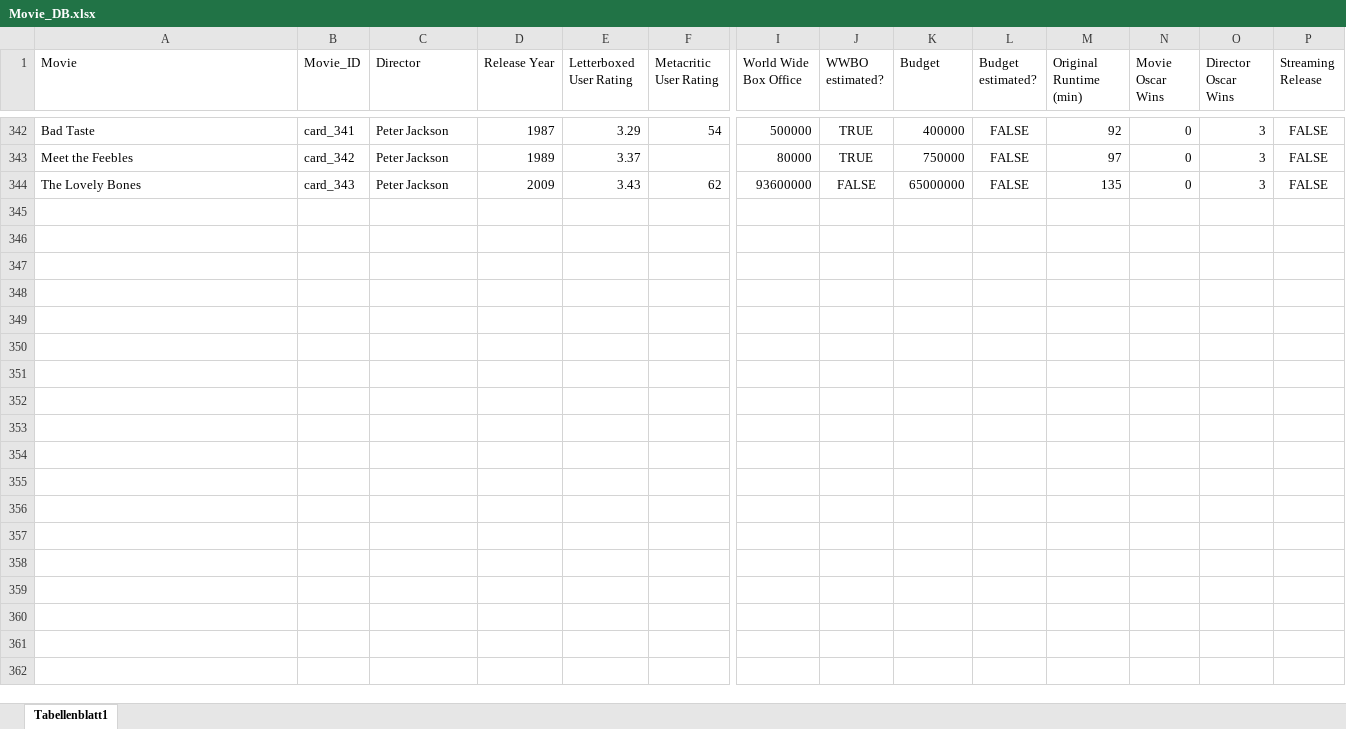
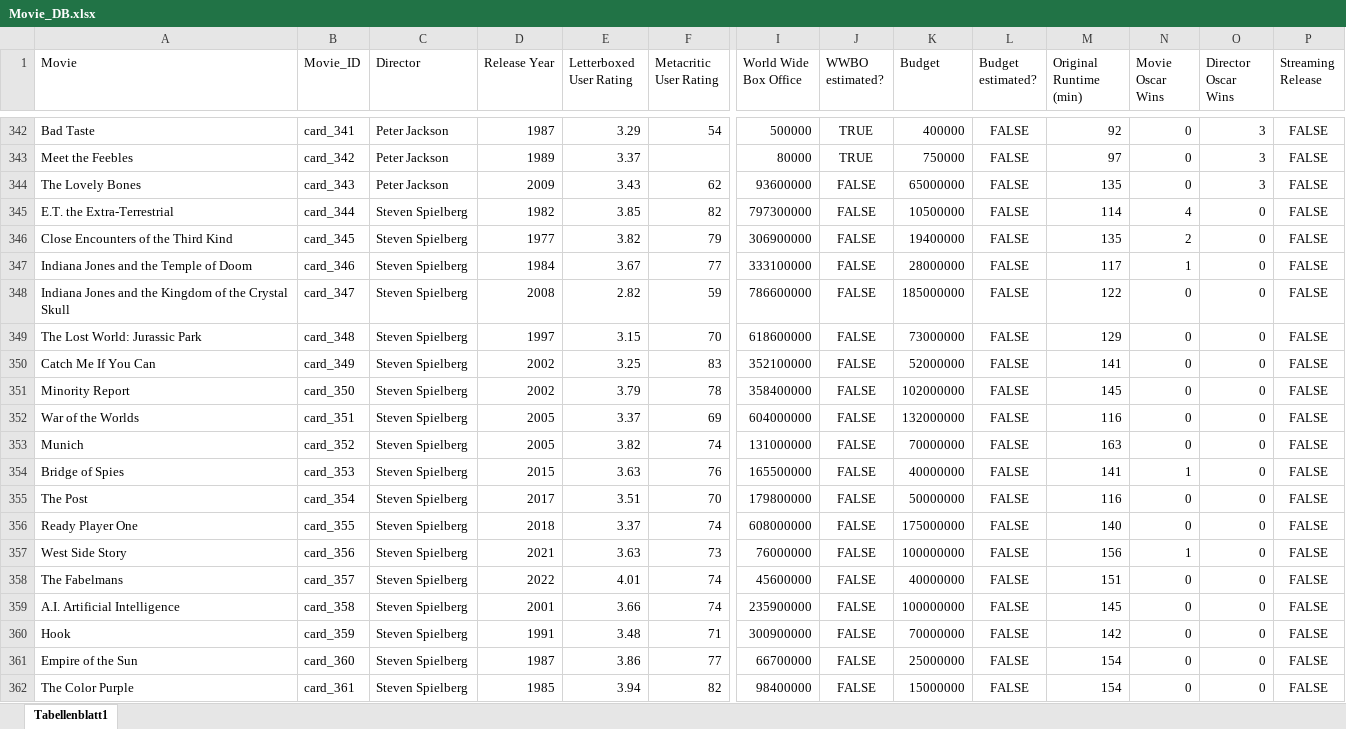
Before and after one commit to superuser-1/card-game, an Excel workbook: source_data/Movie_DB.xlsx, sheet Tabellenblatt1, drawn as a sheet; only a part is shown, gaps mark what is left out; values as stored, in another font and other column widths than the file's, no borders; rows hold the shown columns only; the diff covers the shown part only; the diff names each change by its address in the sheet, - before the commit and + after, or states it on an @@ line.

```diff
--- a/source_data/Movie_DB.xlsx (sheet Tabellenblatt1)
+++ b/source_data/Movie_DB.xlsx (sheet Tabellenblatt1)
+row 345: E.T. the Extra-Terrestrial | card_344 | Steven Spielberg | 1982 | 3.85 | 82 | 797300000 | FALSE | 10500000 | FALSE | 114 | 4 | 0 | FALSE
+row 346: Close Encounters of the Third Kind | card_345 | Steven Spielberg | 1977 | 3.82 | 79 | 306900000 | FALSE | 19400000 | FALSE | 135 | 2 | 0 | FALSE
+row 347: Indiana Jones and the Temple of Doom | card_346 | Steven Spielberg | 1984 | 3.67 | 77 | 333100000 | FALSE | 28000000 | FALSE | 117 | 1 | 0 | FALSE
+row 348: Indiana Jones and the Kingdom of the Crystal Skull | card_347 | Steven Spielberg | 2008 | 2.82 | 59 | 786600000 | FALSE | 185000000 | FALSE | 122 | 0 | 0 | FALSE
+row 349: The Lost World: Jurassic Park | card_348 | Steven Spielberg | 1997 | 3.15 | 70 | 618600000 | FALSE | 73000000 | FALSE | 129 | 0 | 0 | FALSE
+row 350: Catch Me If You Can | card_349 | Steven Spielberg | 2002 | 3.25 | 83 | 352100000 | FALSE | 52000000 | FALSE | 141 | 0 | 0 | FALSE
+row 351: Minority Report | card_350 | Steven Spielberg | 2002 | 3.79 | 78 | 358400000 | FALSE | 102000000 | FALSE | 145 | 0 | 0 | FALSE
+row 352: War of the Worlds | card_351 | Steven Spielberg | 2005 | 3.37 | 69 | 604000000 | FALSE | 132000000 | FALSE | 116 | 0 | 0 | FALSE
+row 353: Munich | card_352 | Steven Spielberg | 2005 | 3.82 | 74 | 131000000 | FALSE | 70000000 | FALSE | 163 | 0 | 0 | FALSE
+row 354: Bridge of Spies | card_353 | Steven Spielberg | 2015 | 3.63 | 76 | 165500000 | FALSE | 40000000 | FALSE | 141 | 1 | 0 | FALSE
+row 355: The Post | card_354 | Steven Spielberg | 2017 | 3.51 | 70 | 179800000 | FALSE | 50000000 | FALSE | 116 | 0 | 0 | FALSE
+row 356: Ready Player One | card_355 | Steven Spielberg | 2018 | 3.37 | 74 | 608000000 | FALSE | 175000000 | FALSE | 140 | 0 | 0 | FALSE
+row 357: West Side Story | card_356 | Steven Spielberg | 2021 | 3.63 | 73 | 76000000 | FALSE | 100000000 | FALSE | 156 | 1 | 0 | FALSE
+row 358: The Fabelmans | card_357 | Steven Spielberg | 2022 | 4.01 | 74 | 45600000 | FALSE | 40000000 | FALSE | 151 | 0 | 0 | FALSE
+row 359: A.I. Artificial Intelligence | card_358 | Steven Spielberg | 2001 | 3.66 | 74 | 235900000 | FALSE | 100000000 | FALSE | 145 | 0 | 0 | FALSE
+row 360: Hook | card_359 | Steven Spielberg | 1991 | 3.48 | 71 | 300900000 | FALSE | 70000000 | FALSE | 142 | 0 | 0 | FALSE
+row 361: Empire of the Sun | card_360 | Steven Spielberg | 1987 | 3.86 | 77 | 66700000 | FALSE | 25000000 | FALSE | 154 | 0 | 0 | FALSE
+row 362: The Color Purple | card_361 | Steven Spielberg | 1985 | 3.94 | 82 | 98400000 | FALSE | 15000000 | FALSE | 154 | 0 | 0 | FALSE
```
Also changed, not shown: 4 added rows elsewhere in this sheet, 2 other files.
